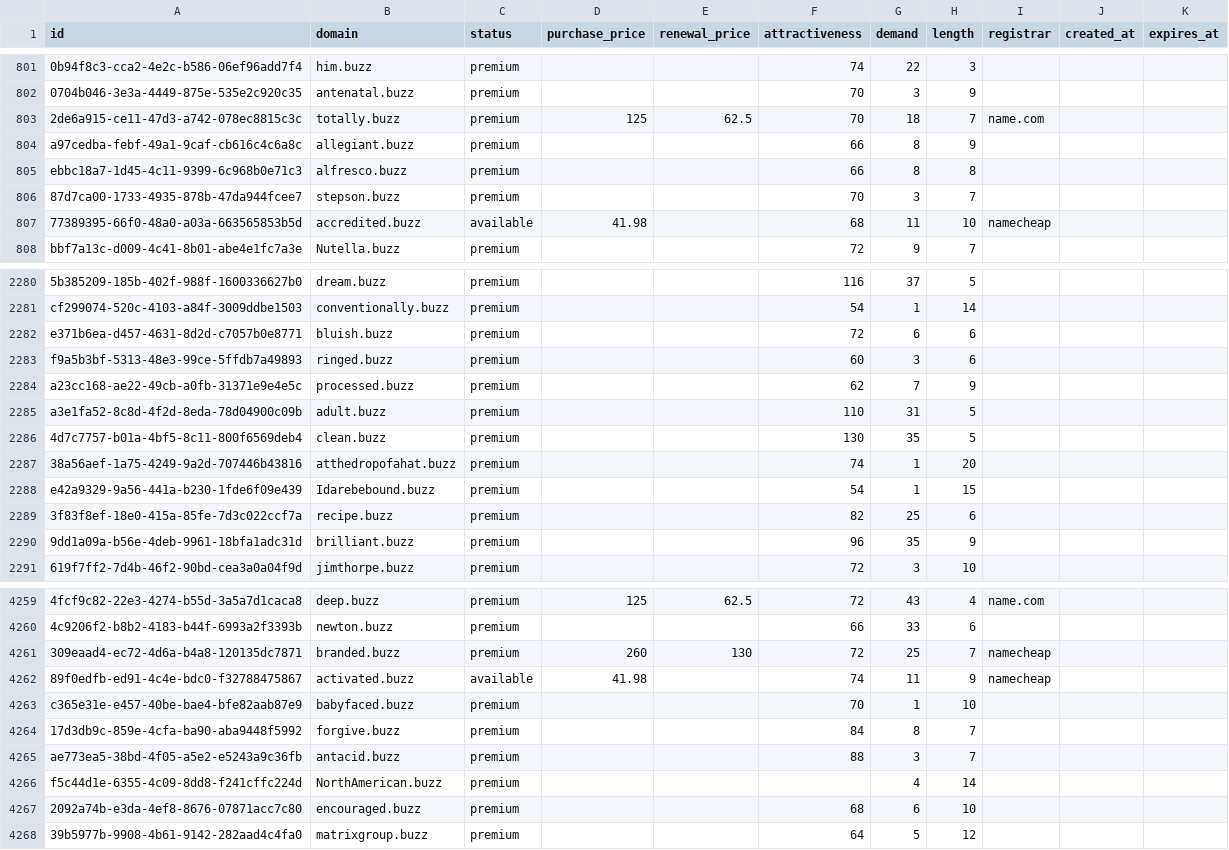
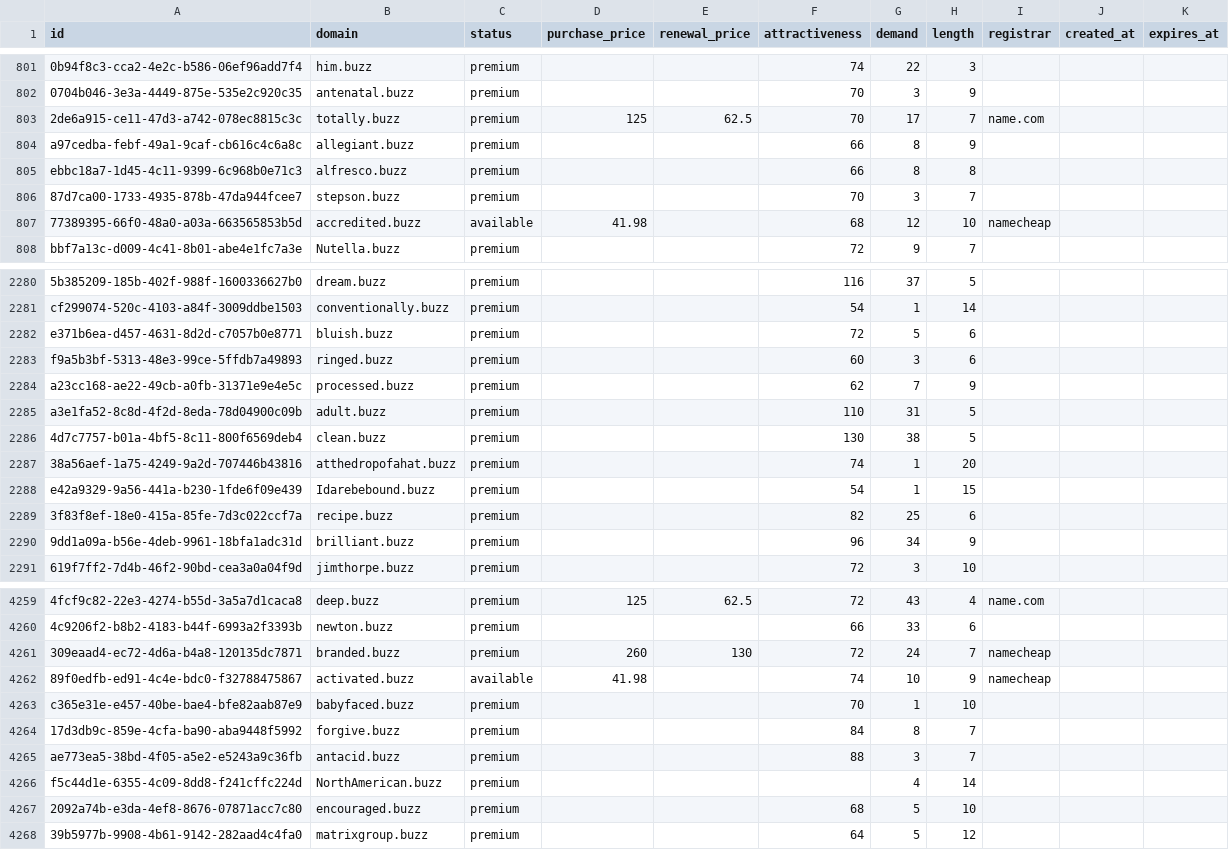
Before and after one commit to UniqueDomains/buzz-oneword-domains, a CSV file: buzz.csv, drawn as a sheet; only a part is shown, gaps mark what is left out; the diff covers the shown part only; the diff names each change by its address in the sheet, - before the commit and + after, or states it on an @@ line.

Commit message:
Domains update

```diff
--- a/buzz.csv
+++ b/buzz.csv
-G803 (demand): 18
+G803 (demand): 17
-G807 (demand): 11
+G807 (demand): 12
-G2282 (demand): 6
+G2282 (demand): 5
-G2286 (demand): 35
+G2286 (demand): 38
-G2290 (demand): 35
+G2290 (demand): 34
-G4261 (demand): 25
+G4261 (demand): 24
-G4262 (demand): 11
+G4262 (demand): 10
-G4267 (demand): 6
+G4267 (demand): 5
```
Also changed, not shown: 170 edited cells elsewhere in this file, 4 other files.
